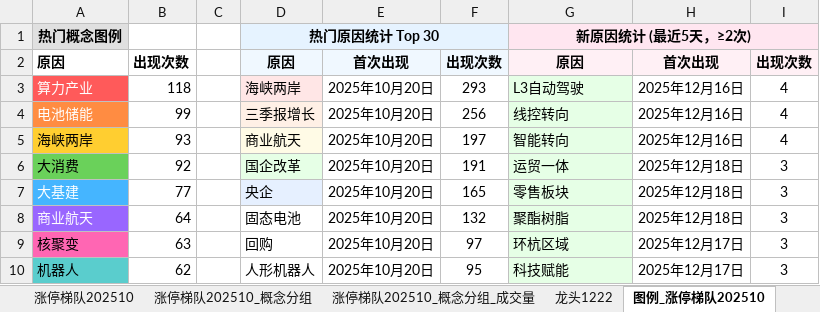
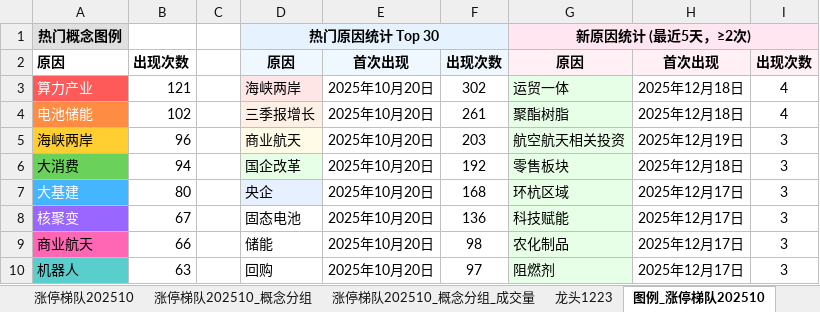
Before and after one commit to KealLiang/HardTrading, an Excel workbook: excel/ladder_analysis.xlsx, sheet 图例_涨停梯队202510, drawn as a sheet; only a part is shown; values as stored, in another font and other column widths than the file's, no borders; removed rows and columns are numbered as before the commit, all else as after; the diff covers the shown part only; the diff names each change by its address in the sheet, - before the commit and + after, or states it on an @@ line.

```diff
--- a/excel/ladder_analysis.xlsx (sheet 图例_涨停梯队202510)
+++ b/excel/ladder_analysis.xlsx (sheet 图例_涨停梯队202510)
+sheet tab: 龙头1223
-B3: 118
+B3: 121
-F3: 293
+F3: 302
-G3: L3自动驾驶
+G3: 运贸一体
-H3:H4: 2025年12月16日
+H3:H4: 2025年12月18日
-B4: 99
+B4: 102
-F4: 256
+F4: 261
-G4: 线控转向
+G4: 聚酯树脂
-B5: 93
+B5: 96
-F5: 197
+F5: 203
-G5: 智能转向
+G5: 航空航天相关投资
-H5: 2025年12月16日
+H5: 2025年12月19日
-I5: 4
+I5: 3
-B6: 92
+B6: 94
-F6: 191
+F6: 192
-G6: 运贸一体
+G6: 零售板块
-B7: 77
+B7: 80
-F7: 165
+F7: 168
-G7: 零售板块
+G7: 环杭区域
-H7: 2025年12月18日
+H7: 2025年12月17日
-row 8: 商业航天 | 64 |  | 固态电池 | 2025年10月20日 | 132 | 聚酯树脂 | 2025年12月18日 | 3
@@ A8 fill: #FF66B3 → #9966FF, text colour: black → #FFFFFF @@
-B8: 63
+B8: 67
-D8: 回购
+D8: 固态电池
-F8: 97
+F8: 136
-G8: 环杭区域
+G8: 科技赋能
+row 9: 商业航天 | 66 |  | 储能 | 2025年10月20日 | 98 | 农化制品 | 2025年12月17日 | 3
-B10: 62
+B10: 63
-D10: 人形机器人
+D10: 回购
-F10: 95
+F10: 97
-G10: 科技赋能
+G10: 阻燃剂
```
Also changed, not shown: 2 added rows, 4 removed rows, 96 edited cells and cell formats elsewhere in this sheet, sheet 涨停梯队202510_概念分组_成交量, sheet 涨停梯队202510_概念分组, sheet 涨停梯队202510, sheet 指数数据, sheet 龙头1222, sheet 龙头1219, other sheet tabs, hidden cells, excel/fupan_analysis.xlsx, excel/fupan_stocks_non_main.xlsx, 2 other files.
